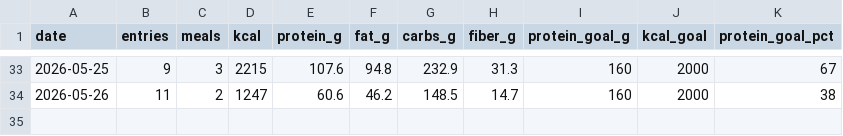
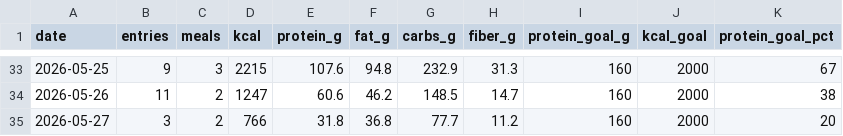
Before and after one commit to AnandChowdhary/food, a CSV file: data/daily.csv, drawn as a sheet; only a part is shown, gaps mark what is left out.

```diff
--- a/data/daily.csv
+++ b/data/daily.csv
@@ -34 +34,2 @@ date,entries,meals,kcal,protein_g,fat_g,carbs_g,fiber_g,protein_goal_g,kcal_goal
 2026-05-26,11,2,1247,60.6,46.2,148.5,14.7,160,2000,38
+2026-05-27,3,2,766,31.8,36.8,77.7,11.2,160,2000,20
```
Also changed, not shown: data/entries.csv, data/meals.csv.
